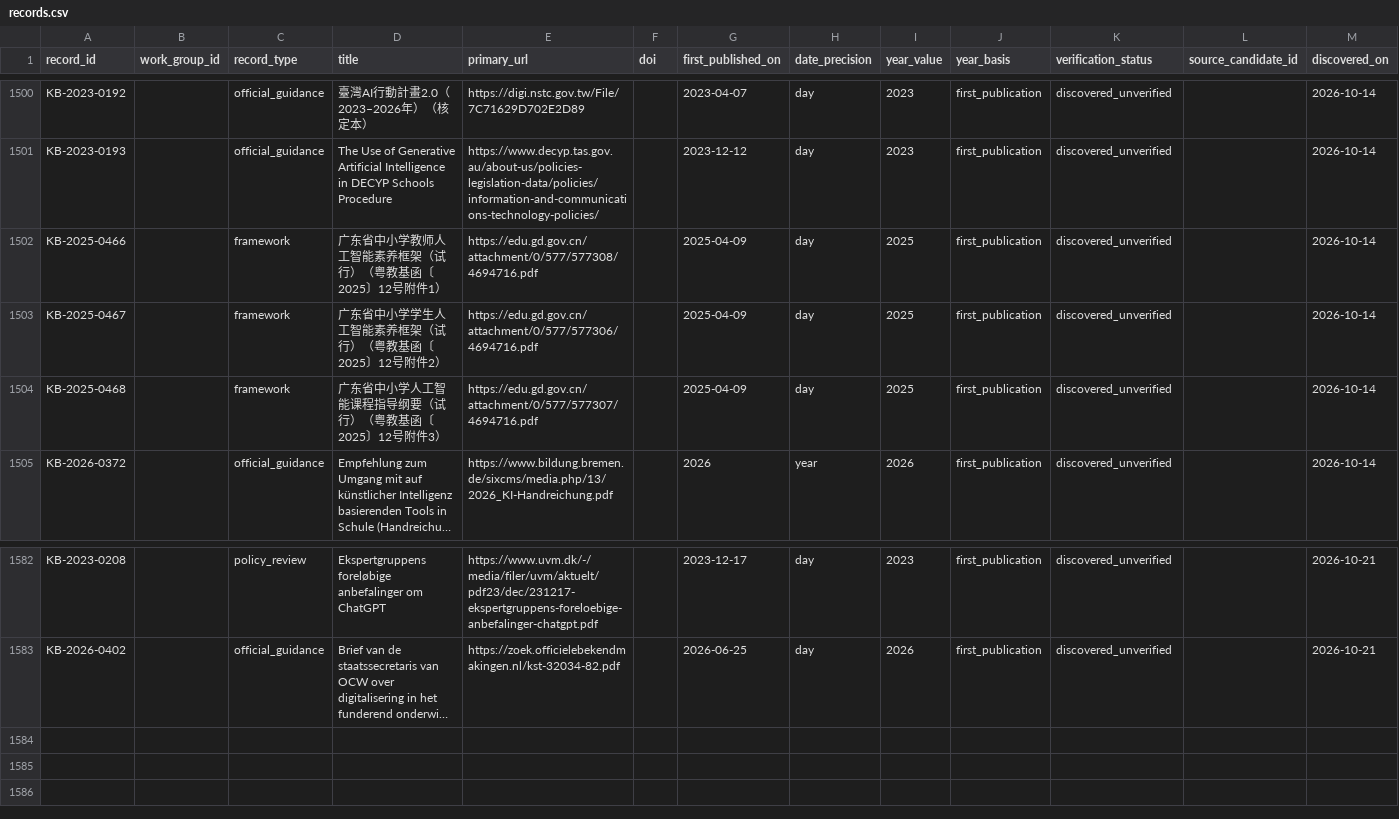
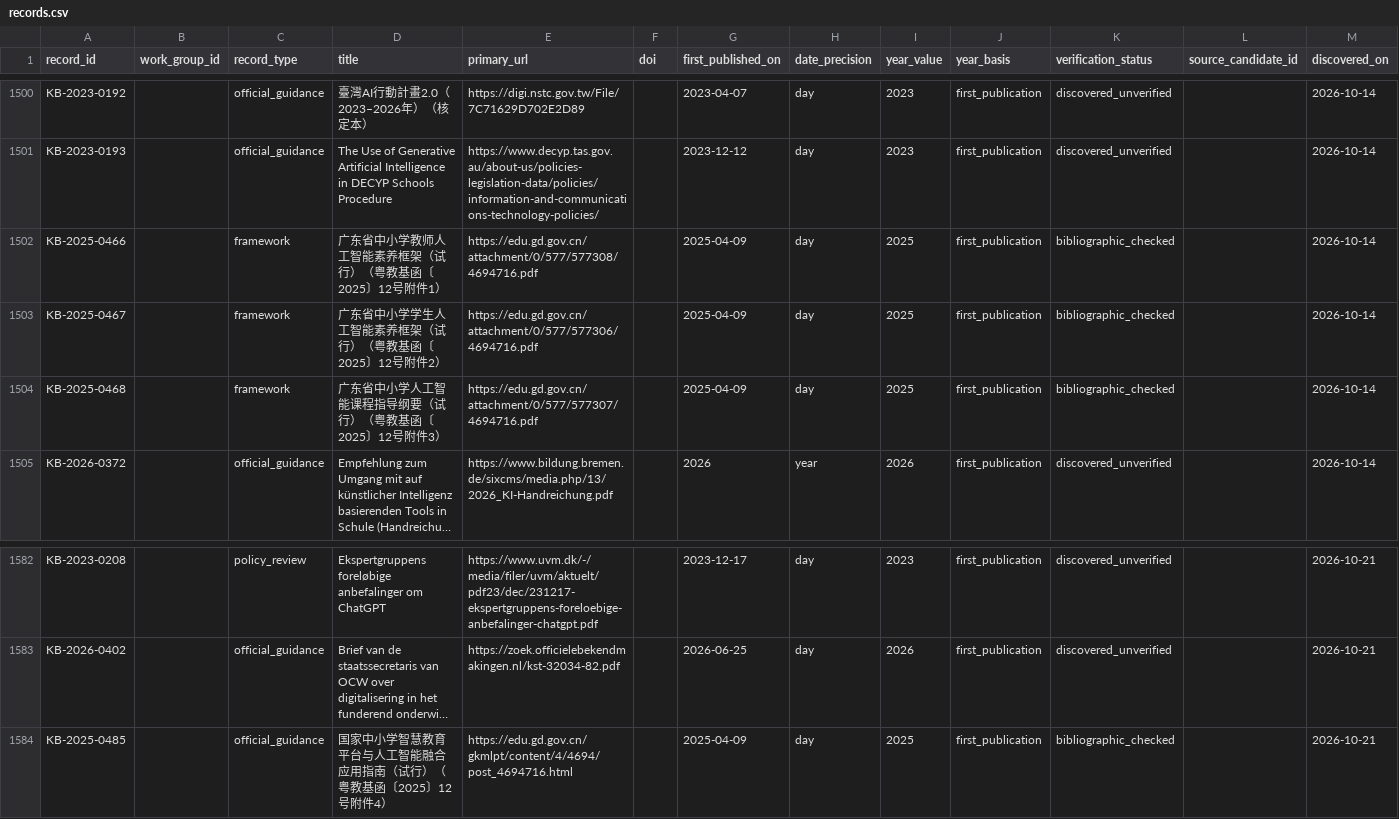
Before and after one commit to jhchenmooc/k12-ai-literacy-report, a CSV file: research/knowledge-base/data/records.csv, drawn as a sheet; only a part is shown, gaps mark what is left out; long unchanged cells end in …; the diff names each change by its address in the sheet, - before the commit and + after, or states it on an @@ line.

```diff
--- a/research/knowledge-base/data/records.csv
+++ b/research/knowledge-base/data/records.csv
-K1502:K1504 (verification_status): discovered_unverified
+K1502:K1504 (verification_status): bibliographic_checked
+row 1584: KB-2025-0485 |  | official_guidance | 国家中小学智慧教育平台与人工智能融合应用指南（试行）（粤教基函〔2025〕12号附件4） | https://edu.gd.gov.cn/gkmlpt/content/4/4694/post_4694716.html |  | 2025-04-09 | day | 2025 | first_publication | bibliographic_checked |  | 2026-10-21
```
Also changed, not shown: 7 other files.
